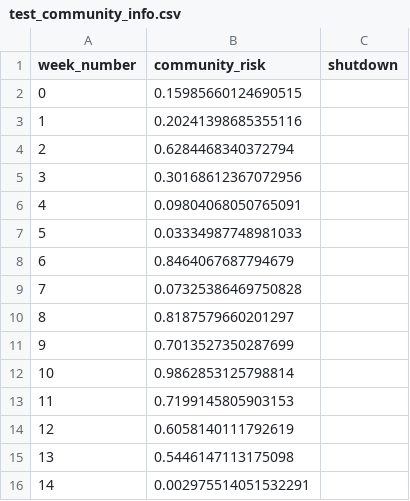
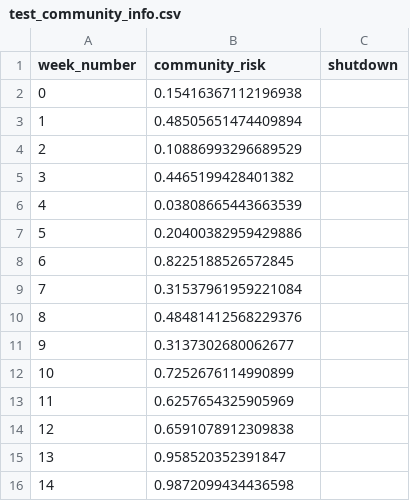
Before and after one commit to ANRGUSC/planR, a CSV file: input_files/test_community_info.csv, drawn as a sheet.

```diff
--- a/input_files/test_community_info.csv
+++ b/input_files/test_community_info.csv
@@ -1,16 +1,16 @@
 week_number,community_risk,shutdown
-0,0.15985660124690515,
-1,0.20241398685355116,
-2,0.6284468340372794,
-3,0.30168612367072956,
-4,0.09804068050765091,
-5,0.03334987748981033,
-6,0.8464067687794679,
-7,0.07325386469750828,
-8,0.8187579660201297,
-9,0.7013527350287699,
-10,0.9862853125798814,
-11,0.7199145805903153,
-12,0.6058140111792619,
-13,0.5446147113175098,
-14,0.002975514051532291,
+0,0.15416367112196938,
+1,0.48505651474409894,
+2,0.10886993296689529,
+3,0.4465199428401382,
+4,0.03808665443663539,
+5,0.20400382959429886,
+6,0.8225188526572845,
+7,0.31537961959221084,
+8,0.48481412568229376,
+9,0.3137302680062677,
+10,0.7252676114990899,
+11,0.6257654325905969,
+12,0.6591078912309838,
+13,0.958520352391847,
+14,0.9872099434436598,
```
Also changed, not shown: input_files/community_info.csv, 37 other files.
